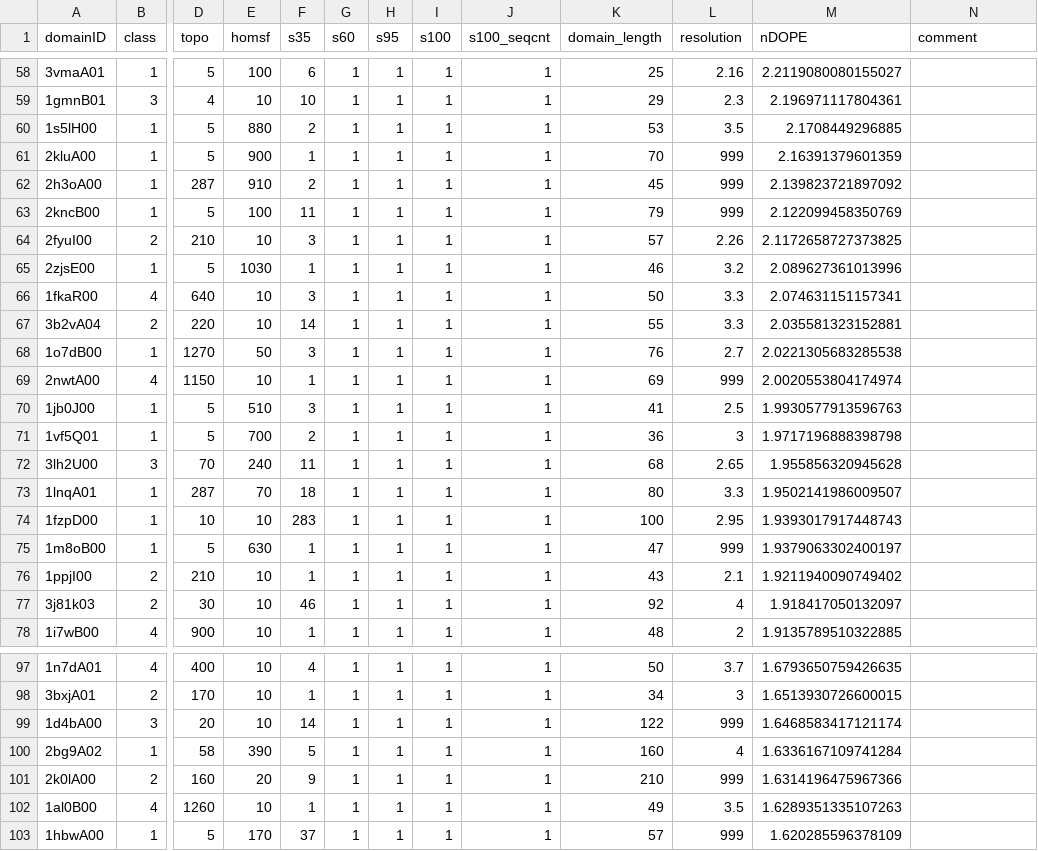
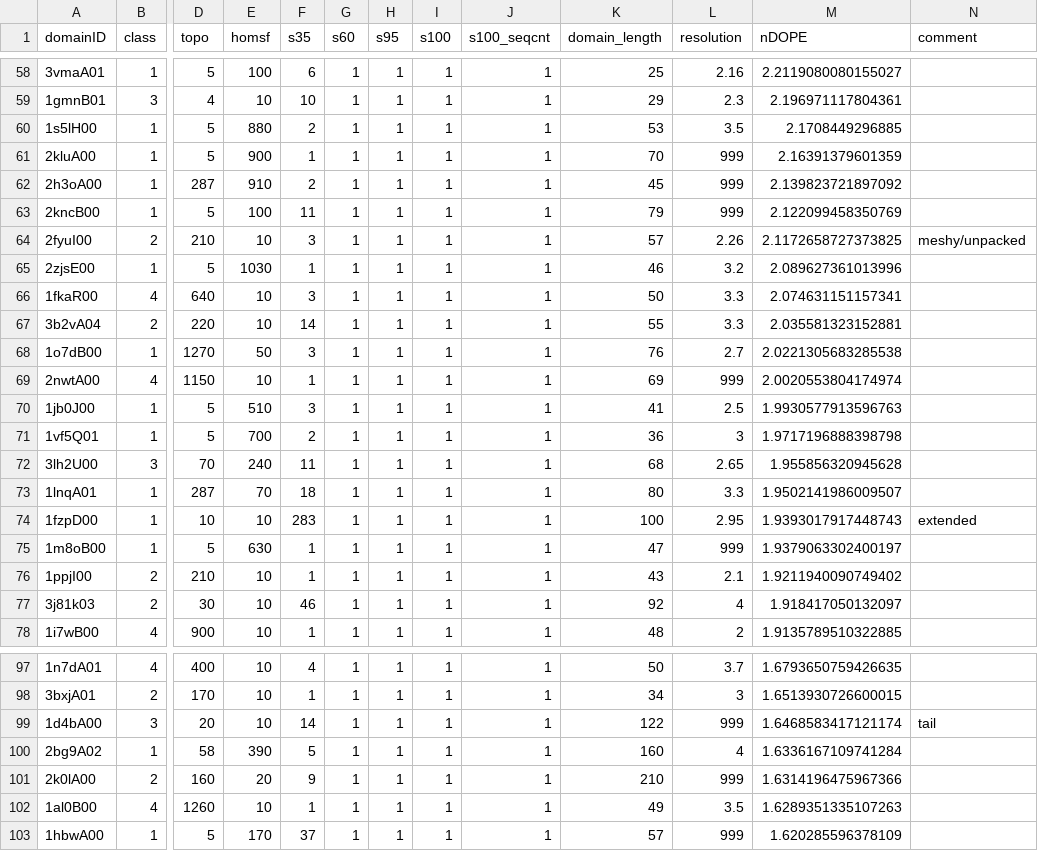
Before and after one commit to CATH-summer-2017/domchop, a CSV file: doc/high_nDOPE.csv, drawn as a sheet; only a part is shown, gaps mark what is left out; the diff covers the shown part only; the diff names each change by its address in the sheet, - before the commit and + after, or states it on an @@ line.

```diff
--- a/doc/high_nDOPE.csv
+++ b/doc/high_nDOPE.csv
-N64 (comment): (empty)
+N64 (comment): meshy/unpacked
-N74 (comment): (empty)
+N74 (comment): extended
-N99 (comment): (empty)
+N99 (comment): tail
```
Also changed, not shown: 9 edited cells elsewhere in this file.
